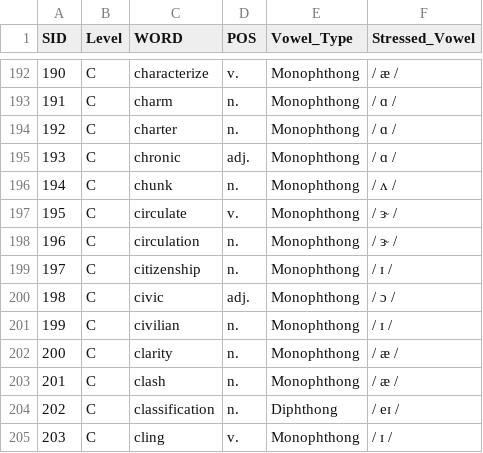
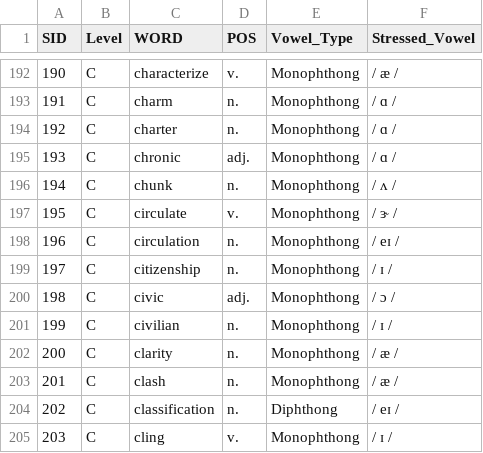
Before and after one commit to MK316/Engpro-Class, a CSV file: pages/cefr_250502.csv, drawn as a sheet; only a part is shown, gaps mark what is left out.

Commit message:
Update cefr_250502.csv

```diff
--- a/pages/cefr_250502.csv
+++ b/pages/cefr_250502.csv
@@ -197,3 +197,3 @@
 195,C,circulate,v.,Monophthong,/ ɝ /
-196,C,circulation,n.,Monophthong,/ ɝ /
+196,C,circulation,n.,Monophthong,/ eɪ /
 197,C,citizenship,n.,Monophthong,/ ɪ /
```
